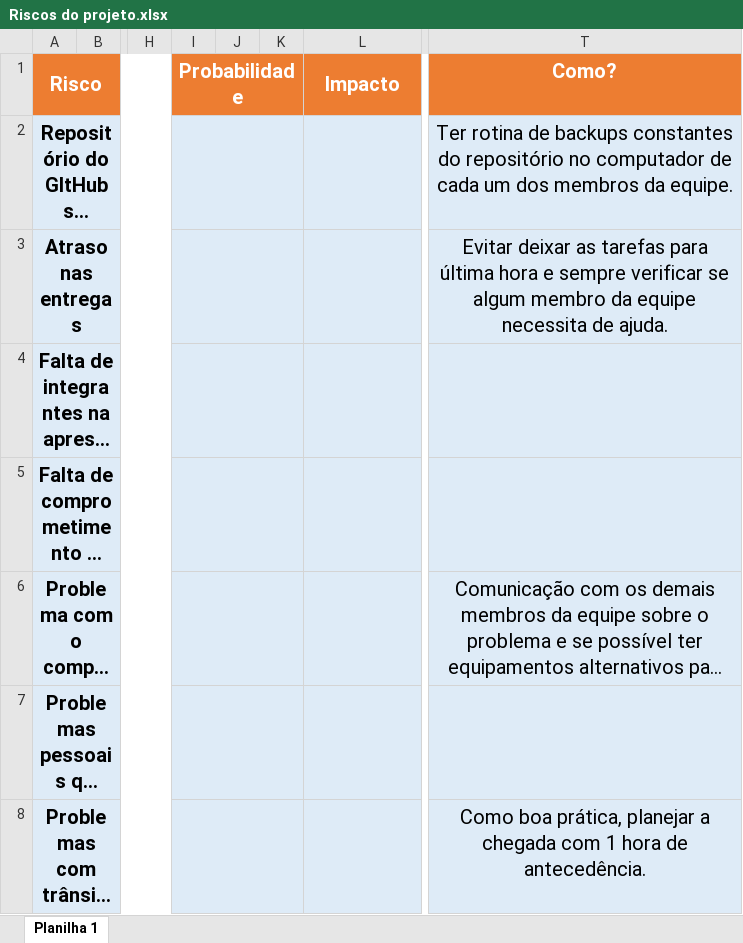
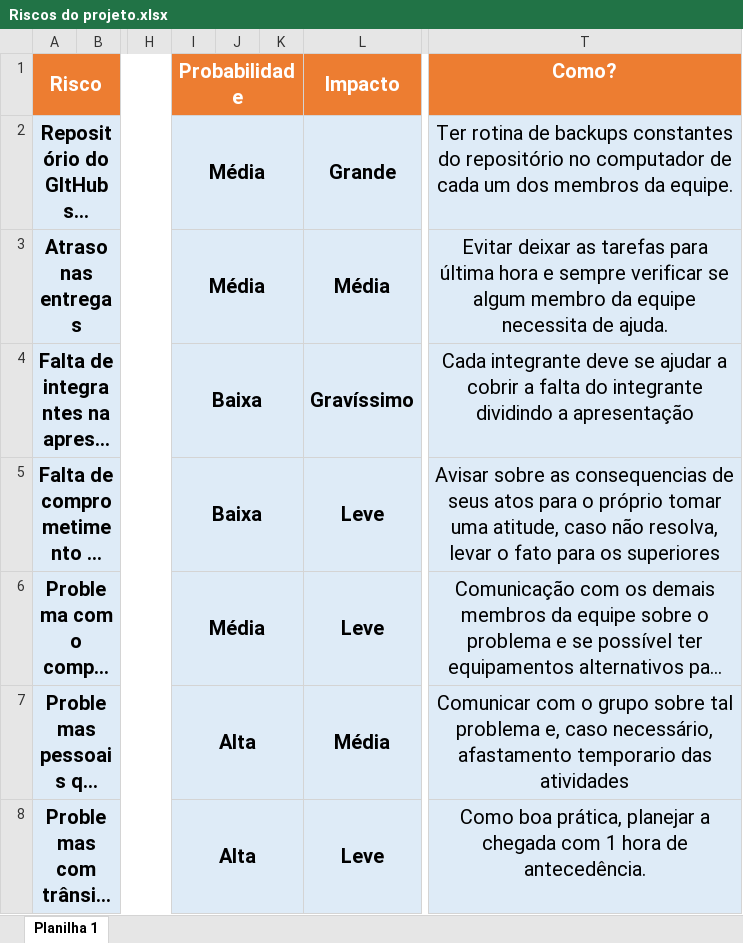
Before and after one commit to grupo10sp2/arquivos_projeto, an Excel workbook: Documentação/Riscos do projeto.xlsx, sheet Planilha 1, drawn as a sheet; only a part is shown, gaps mark what is left out; long unchanged cells end in …; values as stored, in another font and other column widths than the file's, no borders; the diff names each change by its address in the sheet, - before the commit and + after, or states it on an @@ line.

Commit message:
A revisão da Doc, mais a tabela dos Riscos

```diff
--- a/Documentação/Riscos do projeto.xlsx (sheet Planilha 1)
+++ b/Documentação/Riscos do projeto.xlsx (sheet Planilha 1)
-I2:I3 (Probabilidade): (empty)
+I2:I3 (Probabilidade): Média
-L2 (Impacto): (empty)
+L2 (Impacto): Grande
-L3 (Impacto): (empty)
+L3 (Impacto): Média
-I4:I5 (Probabilidade): (empty)
+I4:I5 (Probabilidade): Baixa
-L4 (Impacto): (empty)
+L4 (Impacto): Gravíssimo
-T4 (Como?): (empty)
+T4 (Como?): Cada integrante deve se ajudar a cobrir a falta do integrante dividindo a apresentação
-L5:L6 (Impacto): (empty)
+L5:L6 (Impacto): Leve
-T5 (Como?): (empty)
+T5 (Como?): Avisar sobre as consequencias de seus atos para o próprio tomar uma atitude, caso não resolva, levar o fato para os superiores
-I6 (Probabilidade): (empty)
+I6 (Probabilidade): Média
-I7:I8 (Probabilidade): (empty)
+I7:I8 (Probabilidade): Alta
-L7 (Impacto): (empty)
+L7 (Impacto): Média
-T7 (Como?): (empty)
+T7 (Como?): Comunicar com o grupo sobre tal problema e, caso necessário, afastamento temporario das atividades
-L8 (Impacto): (empty)
+L8 (Impacto): Leve
```
Also changed, not shown: 1 other file.
